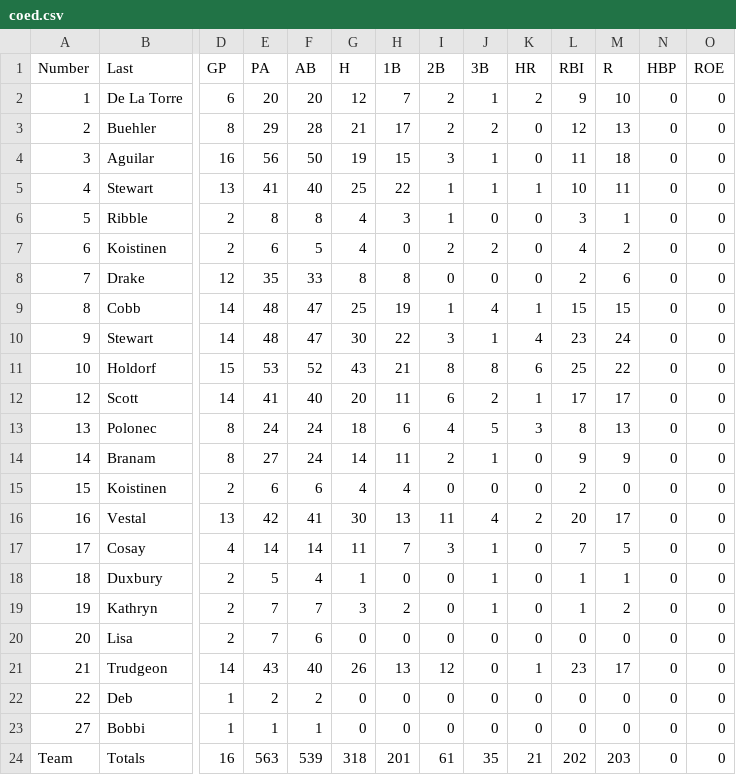
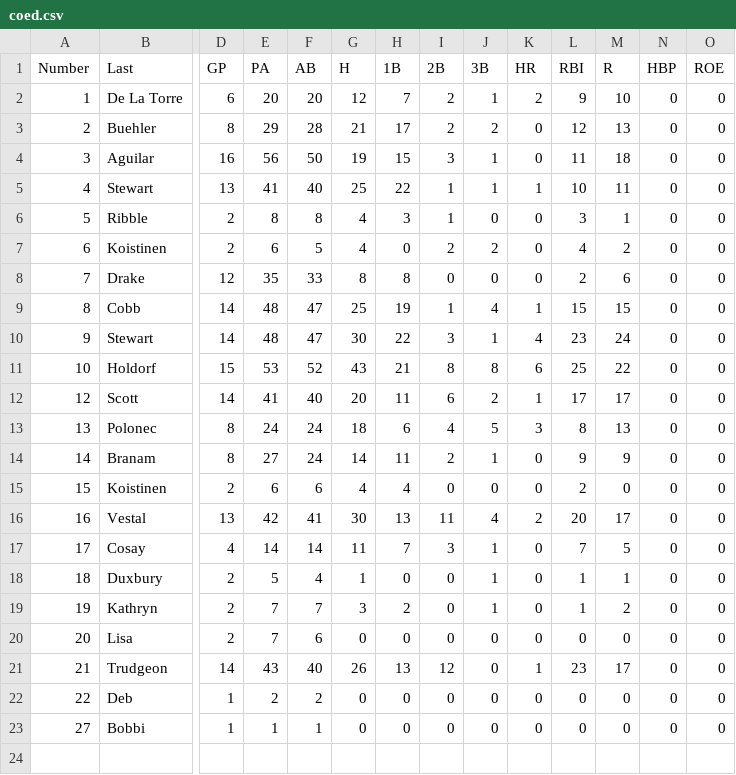
Before and after one commit to arvestal/softball, a CSV file: public/lib/gc_files/coed.csv, drawn as a sheet; only a part is shown, gaps mark what is left out; rows hold the shown columns only; the diff names each change by its address in the sheet, - before the commit and + after, or states it on an @@ line.

```diff
--- a/public/lib/gc_files/coed.csv
+++ b/public/lib/gc_files/coed.csv
-row 24: Team | Totals | 16 | 563 | 539 | 318 | 201 | 61 | 35 | 21 | 202 | 203 | 0 | 0
```
Also changed, not shown: public/lib/gc_files/18fall.csv, public/lib/gc_files/19spring.csv, 19 other files.
